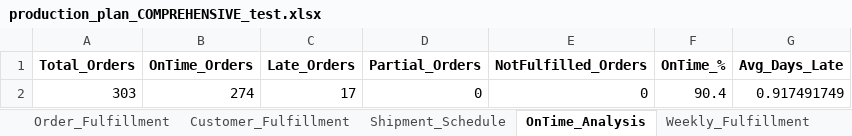
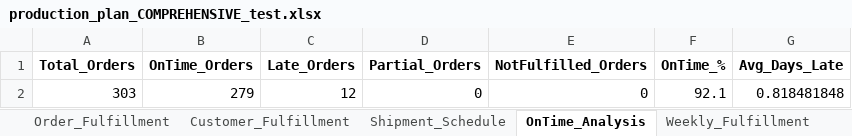
Before and after one commit to Monishkumarvr/PP-C, an Excel workbook: production_plan_COMPREHENSIVE_test.xlsx, sheet OnTime_Analysis, drawn as a sheet; values as stored, in another font and other column widths than the file's, no borders; the diff names each change by its address in the sheet, - before the commit and + after, or states it on an @@ line.

```diff
--- a/production_plan_COMPREHENSIVE_test.xlsx (sheet OnTime_Analysis)
+++ b/production_plan_COMPREHENSIVE_test.xlsx (sheet OnTime_Analysis)
-B2 (OnTime_Orders): 274
+B2 (OnTime_Orders): 279
-C2 (Late_Orders): 17
+C2 (Late_Orders): 12
-F2 (OnTime_%): 90.4
+F2 (OnTime_%): 92.1
-G2 (Avg_Days_Late): 0.917491749
+G2 (Avg_Days_Late): 0.818481848
```
Also changed, not shown: sheet Part_Daily_Schedule, sheet Casting, sheet Shipment_Allocation, sheet Pattern_Changeovers, sheet Daily_Schedule, sheet Grinding, 15 more sheets.
